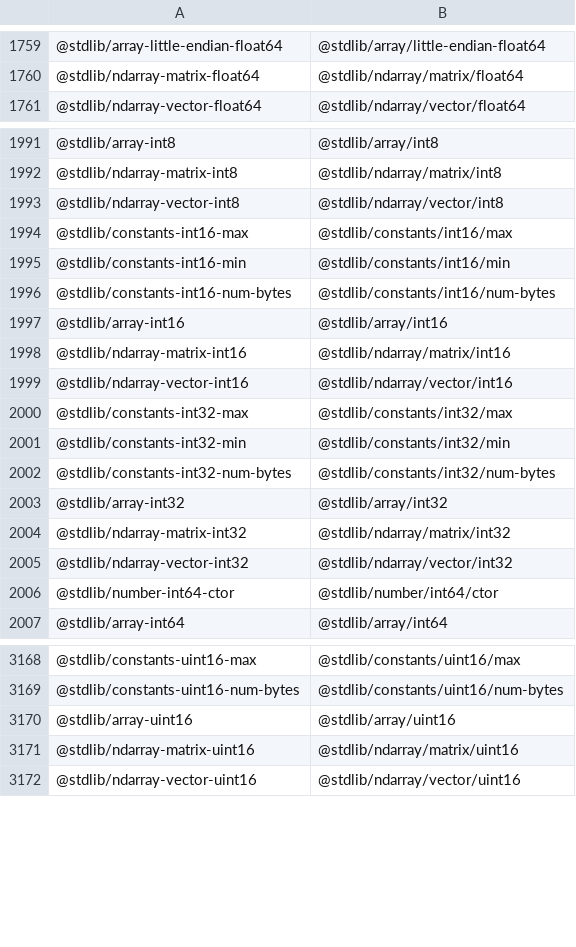
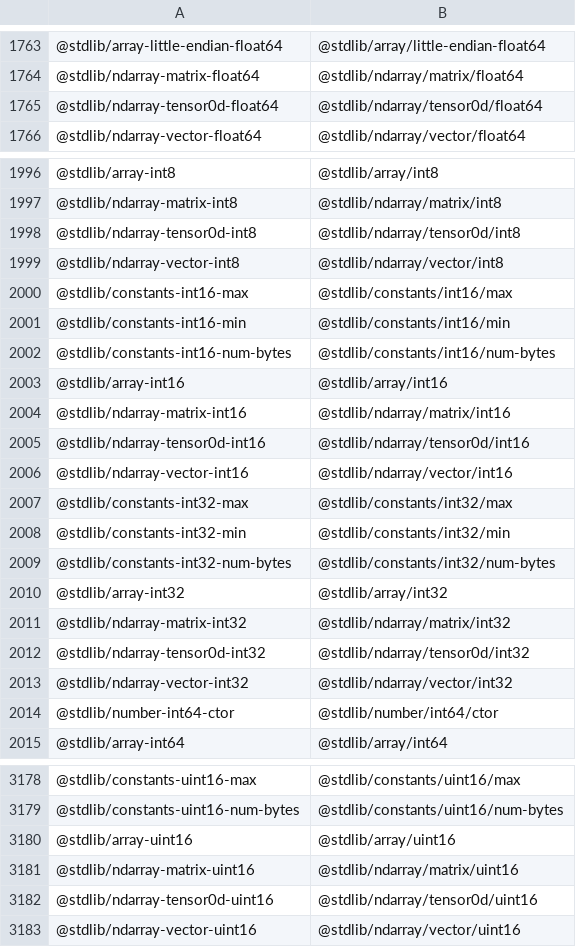
Before and after one commit to stdlib-js/namespace-standalone2pkg, a CSV file: data/data.csv, drawn as a sheet; only a part is shown, gaps mark what is left out; the diff covers the shown part only.

```diff
--- a/data/data.csv
+++ b/data/data.csv
@@ -1760,2 +1764,3 @@
 "@stdlib/ndarray-matrix-float64","@stdlib/ndarray/matrix/float64"
+"@stdlib/ndarray-tensor0d-float64","@stdlib/ndarray/tensor0d/float64"
 "@stdlib/ndarray-vector-float64","@stdlib/ndarray/vector/float64"
@@ -1992,2 +1997,3 @@
 "@stdlib/ndarray-matrix-int8","@stdlib/ndarray/matrix/int8"
+"@stdlib/ndarray-tensor0d-int8","@stdlib/ndarray/tensor0d/int8"
 "@stdlib/ndarray-vector-int8","@stdlib/ndarray/vector/int8"
@@ -1998,2 +2004,3 @@
 "@stdlib/ndarray-matrix-int16","@stdlib/ndarray/matrix/int16"
+"@stdlib/ndarray-tensor0d-int16","@stdlib/ndarray/tensor0d/int16"
 "@stdlib/ndarray-vector-int16","@stdlib/ndarray/vector/int16"
@@ -2004,2 +2011,3 @@
 "@stdlib/ndarray-matrix-int32","@stdlib/ndarray/matrix/int32"
+"@stdlib/ndarray-tensor0d-int32","@stdlib/ndarray/tensor0d/int32"
 "@stdlib/ndarray-vector-int32","@stdlib/ndarray/vector/int32"
@@ -3171,2 +3181,3 @@
 "@stdlib/ndarray-matrix-uint16","@stdlib/ndarray/matrix/uint16"
+"@stdlib/ndarray-tensor0d-uint16","@stdlib/ndarray/tensor0d/uint16"
 "@stdlib/ndarray-vector-uint16","@stdlib/ndarray/vector/uint16"
```
Also changed, not shown: 7 added rows elsewhere in this file, 4 other files.
